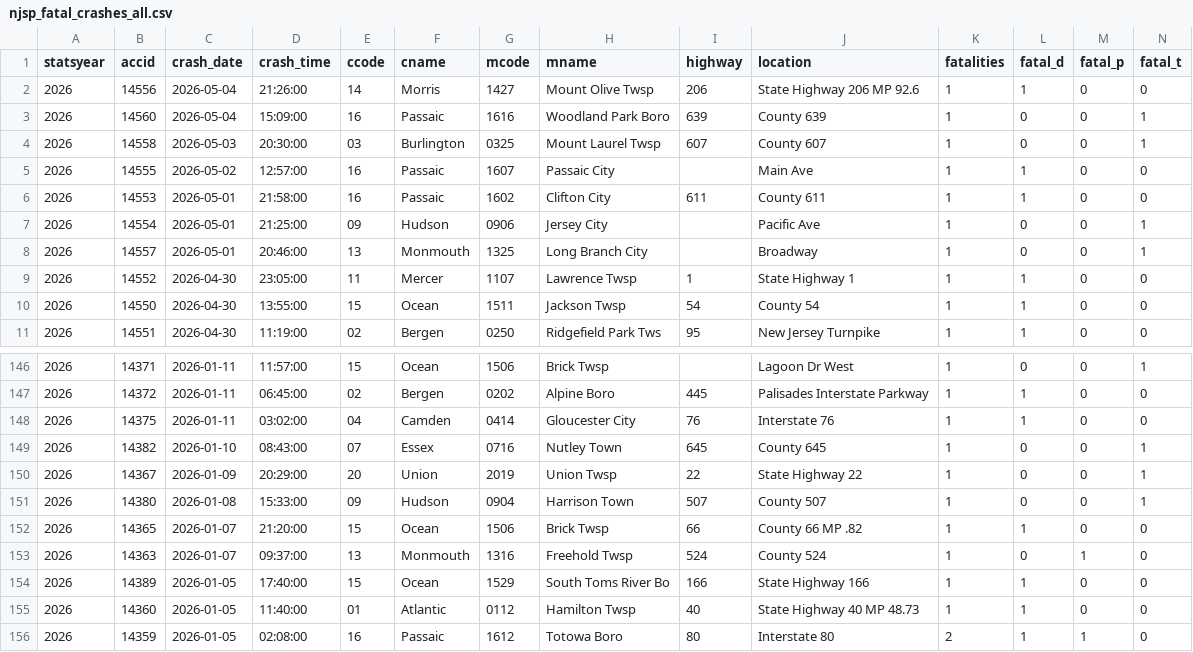
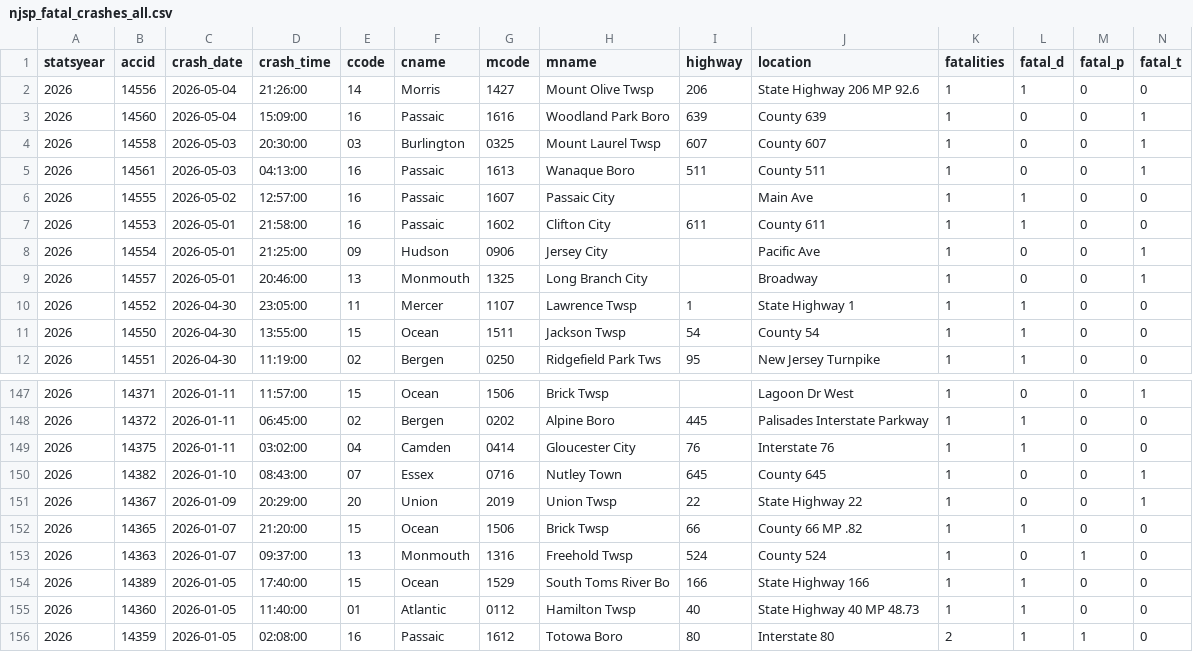
Before and after one commit to unneccesary-roughage/nj-crashes, a CSV file: exports/njsp_fatal_crashes_all.csv, drawn as a sheet; only a part is shown, gaps mark what is left out; removed rows and columns are numbered as before the commit, all else as after; rows hold the shown columns only; the diff names each change by its address in the sheet, - before the commit and + after, or states it on an @@ line.

```diff
--- a/exports/njsp_fatal_crashes_all.csv
+++ b/exports/njsp_fatal_crashes_all.csv
+row 5: 2026 | 14561 | 2026-05-03 | 04:13:00 | 16 | Passaic | 1613 | Wanaque Boro | 511 | County 511 | 1 | 0 | 0 | 1
-row 151: 2026 | 14380 | 2026-01-08 | 15:33:00 | 09 | Hudson | 0904 | Harrison Town | 507 | County 507 | 1 | 0 | 0 | 1
```
Also changed, not shown: 5 other files.
